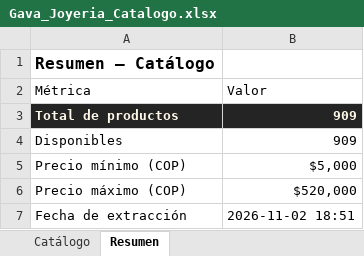
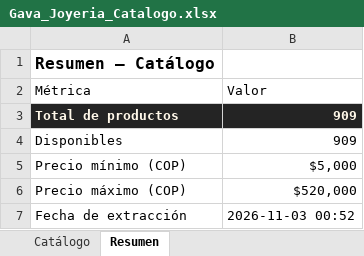
Before and after one commit to ikib2c/iki, an Excel workbook: Gava_Joyeria_Catalogo.xlsx, sheet Resumen, drawn as a sheet; values as stored, in another font and other column widths than the file's, no borders; the diff names each change by its address in the sheet, - before the commit and + after, or states it on an @@ line.

Commit message:
sync: actualiza catalogo de la tienda y Excel de proveedores [skip ci]

```diff
--- a/Gava_Joyeria_Catalogo.xlsx (sheet Resumen)
+++ b/Gava_Joyeria_Catalogo.xlsx (sheet Resumen)
-B7 (Valor): 2026-11-02 18:51
+B7 (Valor): 2026-11-03 00:52
```
Also changed, not shown: Jugueteria_Taiwan_Catalogo.xlsx, OpenMind_Catalogo.xlsx, 3 other files.
